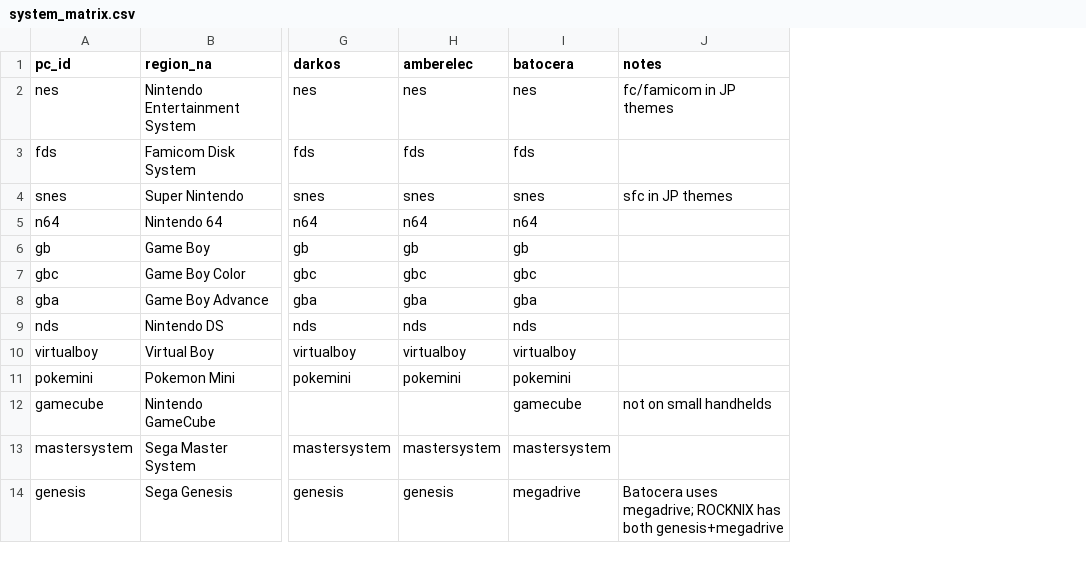
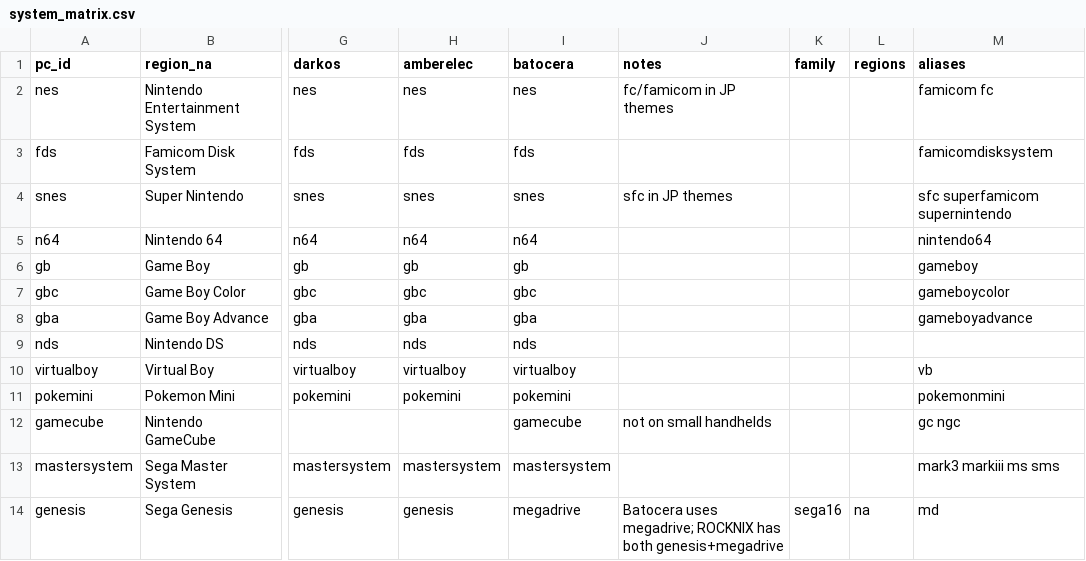
Before and after one commit to tomtombombadil/PocketCurator, a CSV file: pocketcurator/curator/system_matrix.csv, drawn as a sheet; only a part is shown, gaps mark what is left out; the diff names each change by its address in the sheet, - before the commit and + after, or states it on an @@ line.

Commit message:
v1.0.30: region-aware fetch destinations; one system table
Some consoles ship under two folder names on the same device (ROCKNIX has
genesis AND megadrive, tg16 AND pcengine). Copying a server's 'megadrive'
folder straight into the device's 'megadrive' folder buried the games
where a US frontend never looks. Destination is now resolved by device,
not by the server's folder name:

  1. only one folder of the family exists -> use it
  2. several exist, one already holds games -> join the library
  3. several exist, all empty -> the device's region decides
  4. region unknown -> match the folder name literally

No prompts; the user never sees any of it.

Also: names are normalised (punctuation stripped), so 'PC-Engine' and
'pcengine' are the same system; and the hardcoded alias list has been
folded into system_matrix.csv, which is now the single source of truth
for firmware folder names, aliases, families and regions.

```diff
--- a/pocketcurator/curator/system_matrix.csv
+++ b/pocketcurator/curator/system_matrix.csv
+column K (family), row 14: sega16
+column L (regions), row 14: na
+column M (aliases), rows 2-14: famicom fc | famicomdisksystem | sfc superfamicom supernintendo | nintendo64 | gameboy | gameboycolor | gameboyadvance |  | vb | pokemonmini | gc ngc | mark3 markiii ms sms | md
```
Also changed, not shown: 5 other files.
